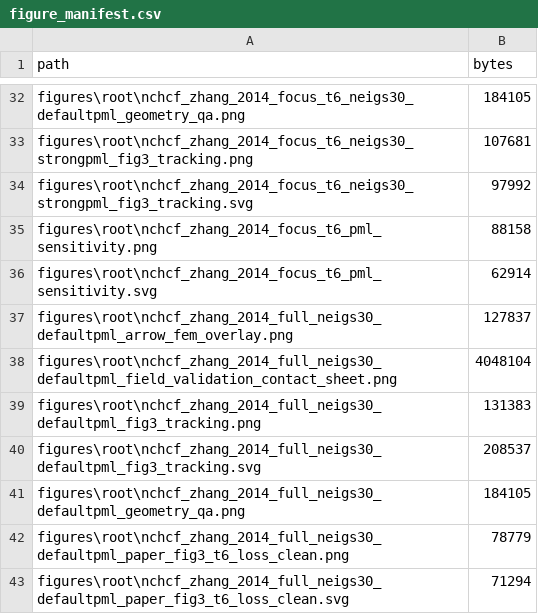
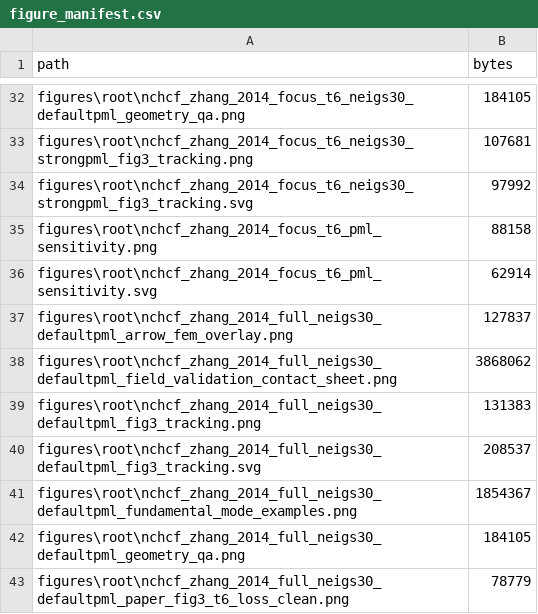
Before and after one commit to bitzyc/nchcf-zhang-2014-comsol-figures, a CSV file: figure_manifest.csv, drawn as a sheet; only a part is shown, gaps mark what is left out; the shorter side is filled out with more unchanged rows.

Commit message:
Label fundamental field branch figures

```diff
--- a/figure_manifest.csv
+++ b/figure_manifest.csv
@@ -37,5 +37,6 @@
 "figures\root\nchcf_zhang_2014_full_neigs30_defaultpml_arrow_fem_overlay.png","127837"
-"figures\root\nchcf_zhang_2014_full_neigs30_defaultpml_field_validation_contact_sheet.png","4048104"
+"figures\root\nchcf_zhang_2014_full_neigs30_defaultpml_field_validation_contact_sheet.png","3868062"
 "figures\root\nchcf_zhang_2014_full_neigs30_defaultpml_fig3_tracking.png","131383"
 "figures\root\nchcf_zhang_2014_full_neigs30_defaultpml_fig3_tracking.svg","208537"
+"figures\root\nchcf_zhang_2014_full_neigs30_defaultpml_fundamental_mode_examples.png","1854367"
 "figures\root\nchcf_zhang_2014_full_neigs30_defaultpml_geometry_qa.png","184105"
```
Also changed, not shown: 3 other files.
